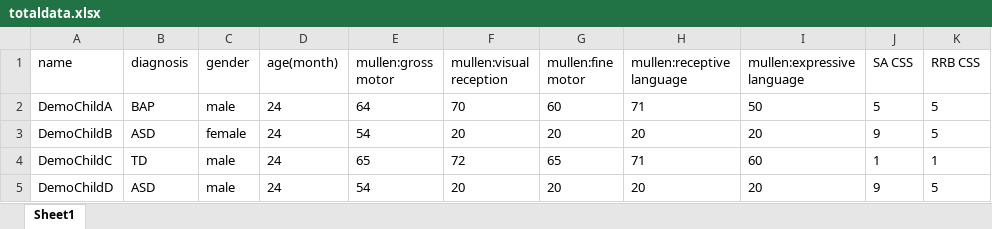
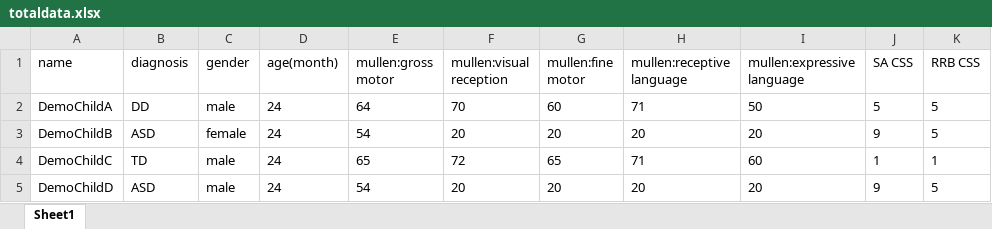
Before and after one commit to kkd-1021/ASD-CLIP_public, an Excel workbook: clinical_data/totaldata.xlsx, sheet Sheet1, drawn as a sheet; values as stored, in another font and other column widths than the file's, no borders; the diff names each change by its address in the sheet, - before the commit and + after, or states it on an @@ line.

```diff
--- a/clinical_data/totaldata.xlsx (sheet Sheet1)
+++ b/clinical_data/totaldata.xlsx (sheet Sheet1)
-B2 (diagnosis): BAP
+B2 (diagnosis): DD
```
Also changed, not shown: 21 other files.
